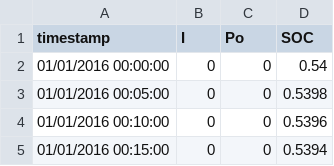
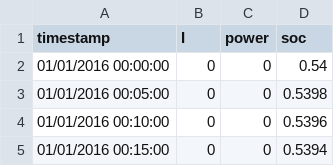
Before and after one commit to VOLTTRON/econ-dispatch, a CSV file: component_example_training_data/battery.csv, drawn as a sheet; only a part is shown.

Commit message:
update battery.csv header.

```diff
--- a/component_example_training_data/battery.csv
+++ b/component_example_training_data/battery.csv
@@ -1,2 +1,2 @@
-timestamp,I,Po,SOC
+timestamp,I,power,soc
 01/01/2016 00:00:00,0,0,0.54
```
